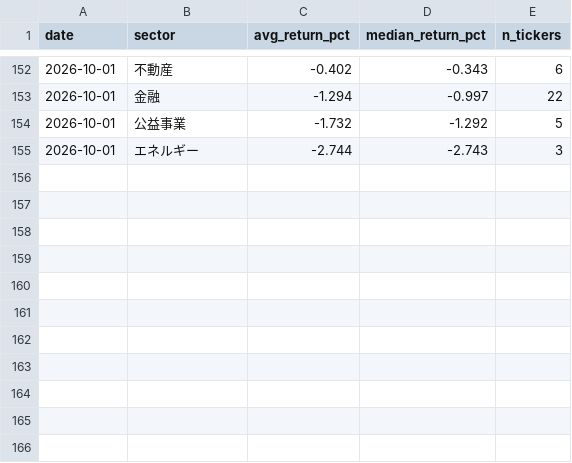
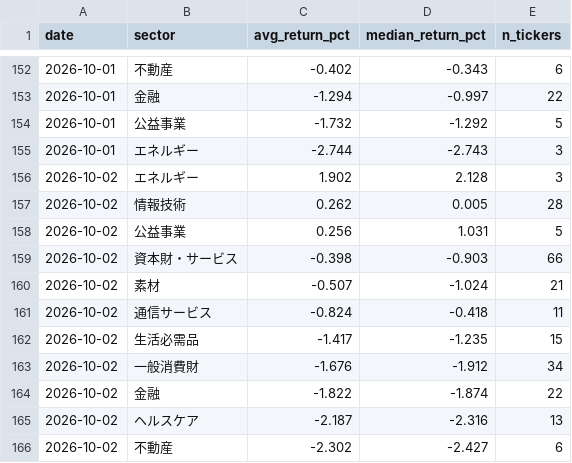
Before and after one commit to aifuu/stock-ai, a CSV file: daily_sector_performance_history.csv, drawn as a sheet; only a part is shown, gaps mark what is left out.

```diff
--- a/daily_sector_performance_history.csv
+++ b/daily_sector_performance_history.csv
@@ -155 +155,12 @@
 2026-10-01,エネルギー,-2.744,-2.743,3
+2026-10-02,エネルギー,1.902,2.128,3
+2026-10-02,情報技術,0.262,0.005,28
+2026-10-02,公益事業,0.256,1.031,5
+2026-10-02,資本財・サービス,-0.398,-0.903,66
+2026-10-02,素材,-0.507,-1.024,21
+2026-10-02,通信サービス,-0.824,-0.418,11
+2026-10-02,生活必需品,-1.417,-1.235,15
+2026-10-02,一般消費財,-1.676,-1.912,34
+2026-10-02,金融,-1.822,-1.874,22
+2026-10-02,ヘルスケア,-2.187,-2.316,13
+2026-10-02,不動産,-2.302,-2.427,6
```
Also changed, not shown: daily_movers_root_cause.csv, daily_movers_root_cause_history.csv, 1 other file.
